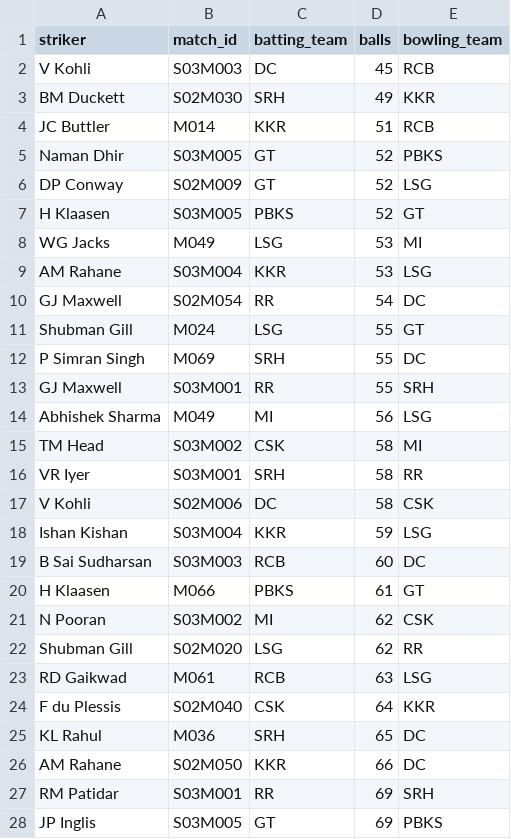
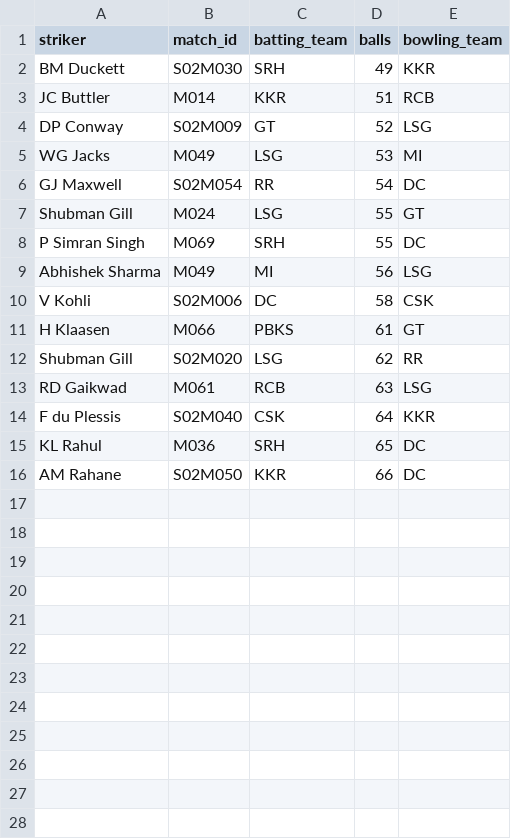
Before and after one commit to RoumyaDas/SPL, a CSV file: SPL/data/special_stats/tab7.csv, drawn as a sheet.

```diff
--- a/SPL/data/special_stats/tab7.csv
+++ b/SPL/data/special_stats/tab7.csv
@@ -1,10 +1,6 @@
 striker,match_id,batting_team,balls,bowling_team
-V Kohli,S03M003,DC,45,RCB
 BM Duckett,S02M030,SRH,49,KKR
 JC Buttler,M014,KKR,51,RCB
-Naman Dhir,S03M005,GT,52,PBKS
 DP Conway,S02M009,GT,52,LSG
-H Klaasen,S03M005,PBKS,52,GT
 WG Jacks,M049,LSG,53,MI
-AM Rahane,S03M004,KKR,53,LSG
 GJ Maxwell,S02M054,RR,54,DC
@@ -12,11 +8,5 @@ Shubman Gill,M024,LSG,55,GT
 P Simran Singh,M069,SRH,55,DC
-GJ Maxwell,S03M001,RR,55,SRH
 Abhishek Sharma,M049,MI,56,LSG
-TM Head,S03M002,CSK,58,MI
-VR Iyer,S03M001,SRH,58,RR
 V Kohli,S02M006,DC,58,CSK
-Ishan Kishan,S03M004,KKR,59,LSG
-B Sai Sudharsan,S03M003,RCB,60,DC
 H Klaasen,M066,PBKS,61,GT
-N Pooran,S03M002,MI,62,CSK
 Shubman Gill,S02M020,LSG,62,RR
@@ -26,3 +16 @@ KL Rahul,M036,SRH,65,DC
 AM Rahane,S02M050,KKR,66,DC
-RM Patidar,S03M001,RR,69,SRH
-JP Inglis,S03M005,GT,69,PBKS
```
Also changed, not shown: SPL/data/special_stats/tab10.csv, SPL/data/special_stats/tab17.csv, 21 other files.
